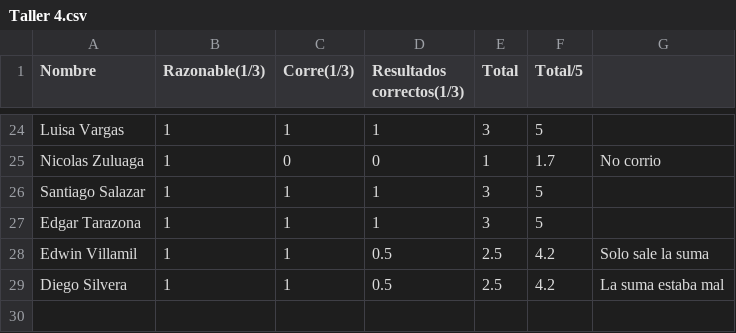
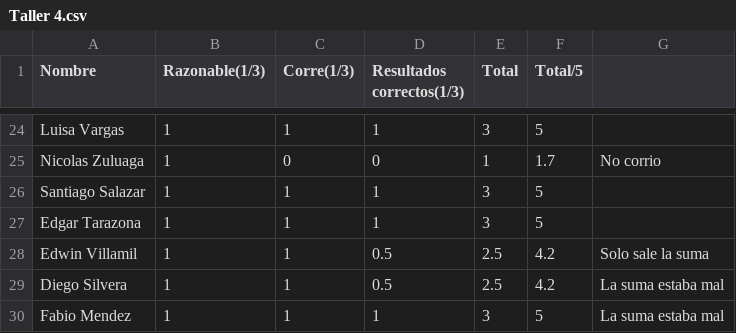
Before and after one commit to ComputoCienciasUniandes/HerramientasComputacionales, a CSV file: Grades/notas/2014-2/Taller 4.csv, drawn as a sheet; only a part is shown, gaps mark what is left out; the diff names each change by its address in the sheet, - before the commit and + after, or states it on an @@ line.

Commit message:
Update Taller 4.csv

```diff
--- a/Grades/notas/2014-2/Taller 4.csv
+++ b/Grades/notas/2014-2/Taller 4.csv
+row 30: Fabio Mendez | 1 | 1 | 1 | 3 | 5 | La suma estaba mal
```
